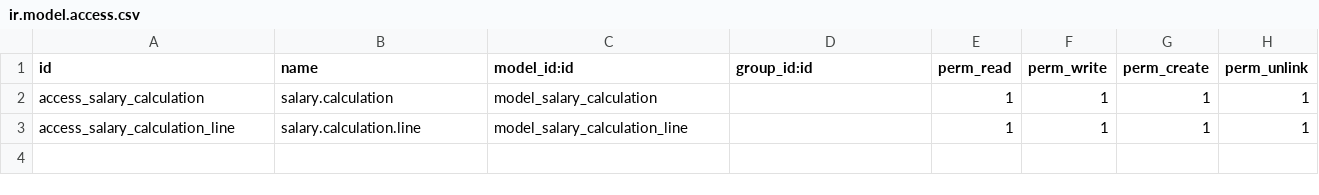
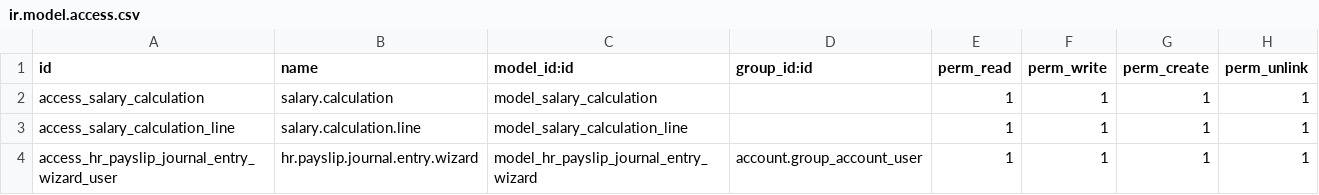
Before and after one commit to YASHVANTHKUMAR369/vriksham_odoo, a CSV file: hrms_changes/security/ir.model.access.csv, drawn as a sheet; the diff names each change by its address in the sheet, - before the commit and + after, or states it on an @@ line.

```diff
--- a/hrms_changes/security/ir.model.access.csv
+++ b/hrms_changes/security/ir.model.access.csv
+row 4: access_hr_payslip_journal_entry_wizard_user | hr.payslip.journal.entry.wizard | model_hr_payslip_journal_entry_wizard | account.group_account_user | 1 | 1 | 1 | 1
```
Also changed, not shown: hr_attendance_own_access/security/ir.model.access.csv, 16 other files.
